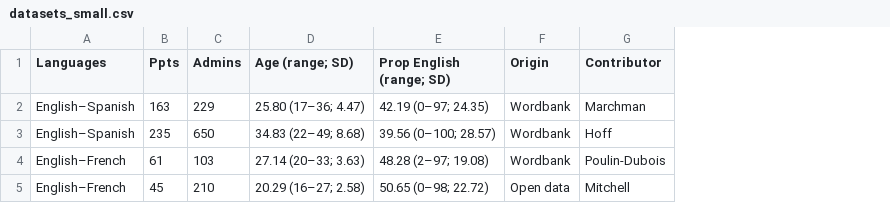
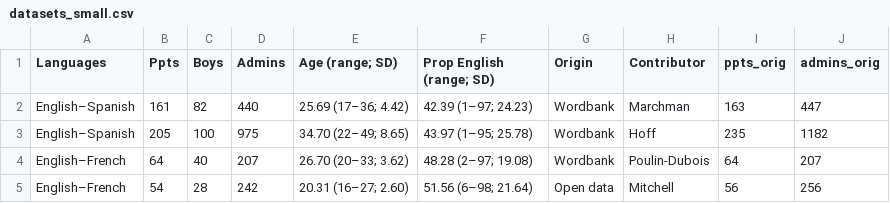
Before and after one commit to alvinwmtan/bilingual-word-learning, a CSV file: data/misc/datasets_small.csv, drawn as a sheet; addresses are those after the commit; the diff names each change by its address in the sheet, - before the commit and + after, or states it on an @@ line.

```diff
--- a/data/misc/datasets_small.csv
+++ b/data/misc/datasets_small.csv
+column C (Boys), rows 2-5: 82 | 100 | 40 | 28
+column I (ppts_orig), rows 2-5: 163 | 235 | 64 | 56
+column J (admins_orig), rows 2-5: 447 | 1182 | 207 | 256
-B2 (Ppts): 163
+B2 (Ppts): 161
-D2 (Admins): 229
+D2 (Admins): 440
-E2 (Age (range; SD)): 25.80 (17–36; 4.47)
+E2 (Age (range; SD)): 25.69 (17–36; 4.42)
-F2 (Prop English (range; SD)): 42.19 (0–97; 24.35)
+F2 (Prop English (range; SD)): 42.39 (1–97; 24.23)
-B3 (Ppts): 235
+B3 (Ppts): 205
-D3 (Admins): 650
+D3 (Admins): 975
-E3 (Age (range; SD)): 34.83 (22–49; 8.68)
+E3 (Age (range; SD)): 34.70 (22–49; 8.65)
-F3 (Prop English (range; SD)): 39.56 (0–100; 28.57)
+F3 (Prop English (range; SD)): 43.97 (1–95; 25.78)
-B4 (Ppts): 61
+B4 (Ppts): 64
-D4 (Admins): 103
+D4 (Admins): 207
-E4 (Age (range; SD)): 27.14 (20–33; 3.63)
+E4 (Age (range; SD)): 26.70 (20–33; 3.62)
-B5 (Ppts): 45
+B5 (Ppts): 54
-D5 (Admins): 210
+D5 (Admins): 242
-E5 (Age (range; SD)): 20.29 (16–27; 2.58)
+E5 (Age (range; SD)): 20.31 (16–27; 2.60)
-F5 (Prop English (range; SD)): 50.65 (0–98; 22.72)
+F5 (Prop English (range; SD)): 51.56 (6–98; 21.64)
```
Also changed, not shown: 8 other files.
